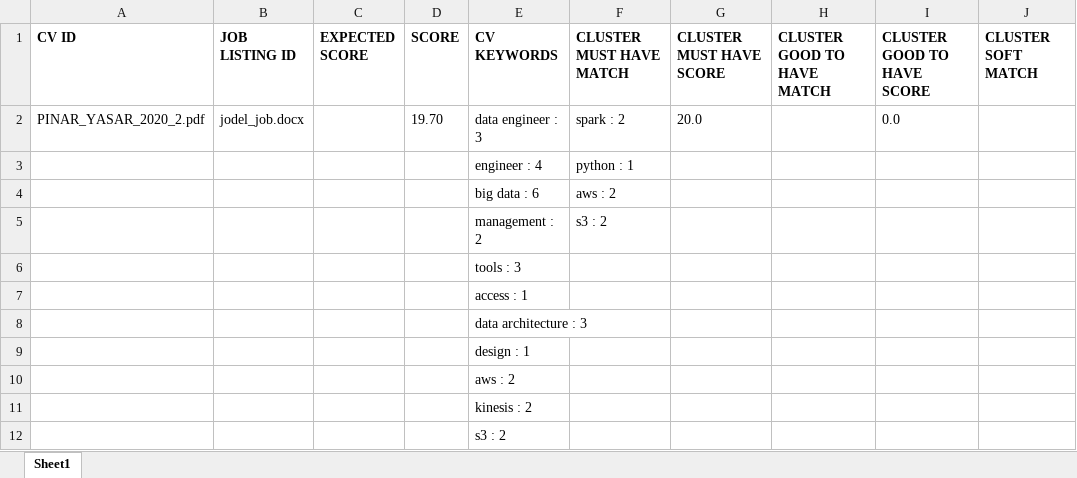
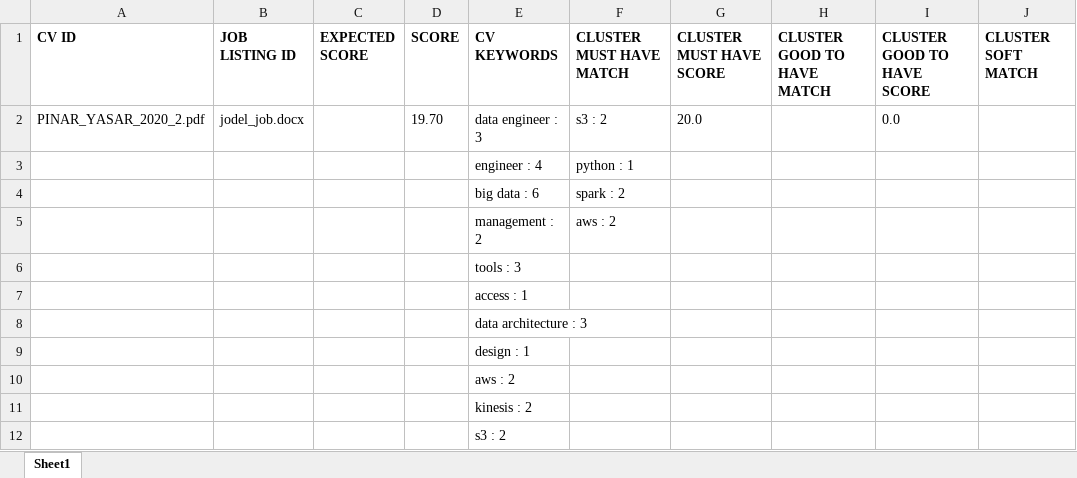
Before and after one commit to nihadazimli/pyjooblaparser, an Excel workbook: upload_files/PINAR_YASAR_2020_2__jodel_job.xlsx, sheet Sheet1, drawn as a sheet; only a part is shown; values as stored, in another font and other column widths than the file's, no borders; the diff names each change by its address in the sheet, - before the commit and + after, or states it on an @@ line.

```diff
--- a/upload_files/PINAR_YASAR_2020_2__jodel_job.xlsx (sheet Sheet1)
+++ b/upload_files/PINAR_YASAR_2020_2__jodel_job.xlsx (sheet Sheet1)
-F2 (CLUSTER MUST HAVE MATCH): spark : 2
+F2 (CLUSTER MUST HAVE MATCH): s3 : 2
-F4 (CLUSTER MUST HAVE MATCH): aws : 2
+F4 (CLUSTER MUST HAVE MATCH): spark : 2
-F5 (CLUSTER MUST HAVE MATCH): s3 : 2
+F5 (CLUSTER MUST HAVE MATCH): aws : 2
```
Also changed, not shown: upload_files/Efe_Mazlumoglu_CV1__booking_data_engineer_senior.xlsx, upload_files/PINAR_YASAR_2020_2__JL1_-_Oracle.xlsx, 24 other files.
